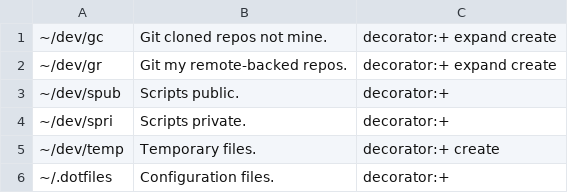
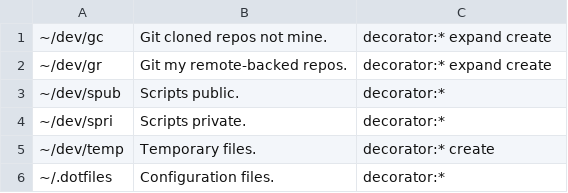
Before and after one commit to hernancerm/scripts.public, a CSV file: resources/stdd.pub.csv, drawn as a sheet.

Commit message:
Revert "enhance(stdd): use more ergonomic decorator"
This reverts commit 14ea70ab1849831496c7803512f8846b1752c347.

```diff
--- a/resources/stdd.pub.csv
+++ b/resources/stdd.pub.csv
@@ -1,6 +1,6 @@
-~/dev/gc       , Git cloned repos not mine.     , decorator:+ expand create
-~/dev/gr       , Git my remote-backed repos.    , decorator:+ expand create
-~/dev/spub     , Scripts public.                , decorator:+
-~/dev/spri     , Scripts private.               , decorator:+
-~/dev/temp     , Temporary files.               , decorator:+ create
-~/.dotfiles    , Configuration files.           , decorator:+
+~/dev/gc       , Git cloned repos not mine.     , decorator:* expand create
+~/dev/gr       , Git my remote-backed repos.    , decorator:* expand create
+~/dev/spub     , Scripts public.                , decorator:*
+~/dev/spri     , Scripts private.               , decorator:*
+~/dev/temp     , Temporary files.               , decorator:* create
+~/.dotfiles    , Configuration files.           , decorator:*
```
